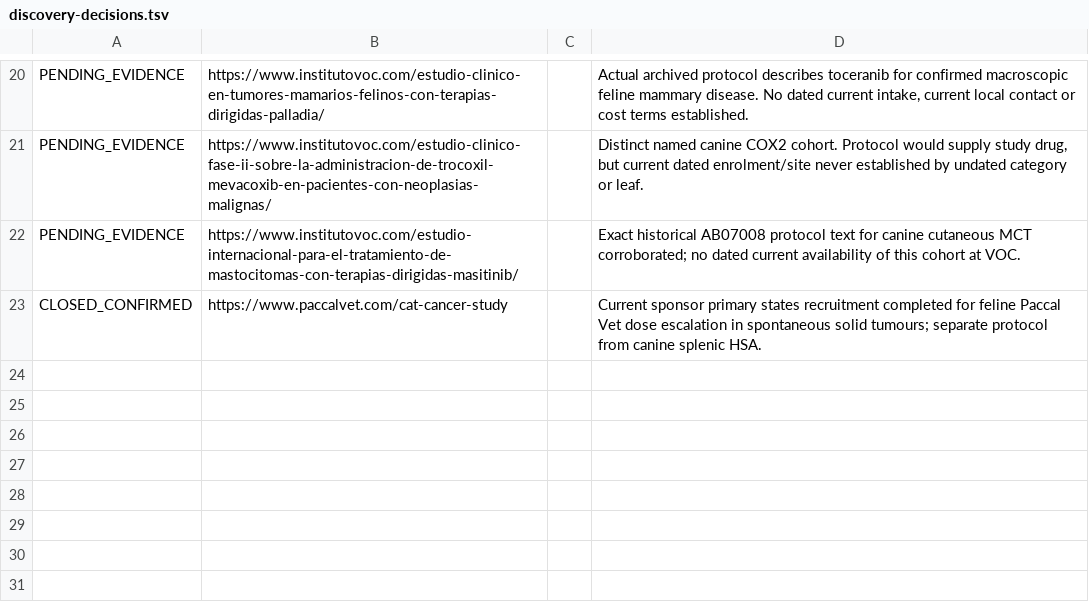
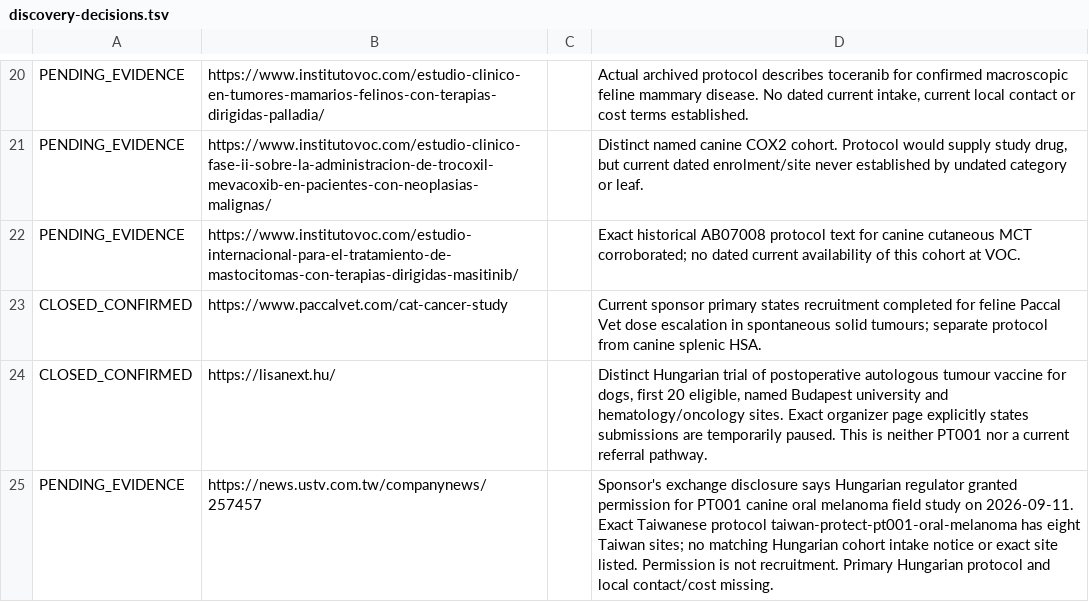
Before and after one commit to jdizhur-rgb/vet-trial-matcher, a TSV file: research/audit-runs/daily-20261117T030023-0500/discovery-decisions.tsv, drawn as a sheet; only a part is shown, gaps mark what is left out.

```diff
--- a/research/audit-runs/daily-20261117T030023-0500/discovery-decisions.tsv
+++ b/research/audit-runs/daily-20261117T030023-0500/discovery-decisions.tsv
@@ -23 +23,3 @@ PENDING_EVIDENCE	https://www.institutovoc.com/estudio-internacional-para-el-trat
 CLOSED_CONFIRMED	https://www.paccalvet.com/cat-cancer-study		Current sponsor primary states recruitment completed for feline Paccal Vet dose escalation in spontaneous solid tumours; separate protocol from canine splenic HSA.
+CLOSED_CONFIRMED	https://lisanext.hu/		Distinct Hungarian trial of postoperative autologous tumour vaccine for dogs, first 20 eligible, named Budapest university and hematology/oncology sites. Exact organizer page explicitly states submissions are temporarily paused. This is neither PT001 nor a current referral pathway.
+PENDING_EVIDENCE	https://news.ustv.com.tw/companynews/257457		Sponsor's exchange disclosure says Hungarian regulator granted permission for PT001 canine oral melanoma field study on 2026-09-11. Exact Taiwanese protocol taiwan-protect-pt001-oral-melanoma has eight Taiwan sites; no matching Hungarian cohort intake notice or exact site listed. Permission is not recruitment. Primary Hungarian protocol and local contact/cost missing.
```
Also changed, not shown: research/audit-runs/daily-20261117T030023-0500/accepted-deadline-proofs.tsv, research/audit-runs/daily-20261117T030023-0500/individual-issue-decisions.tsv, 29 other files.
